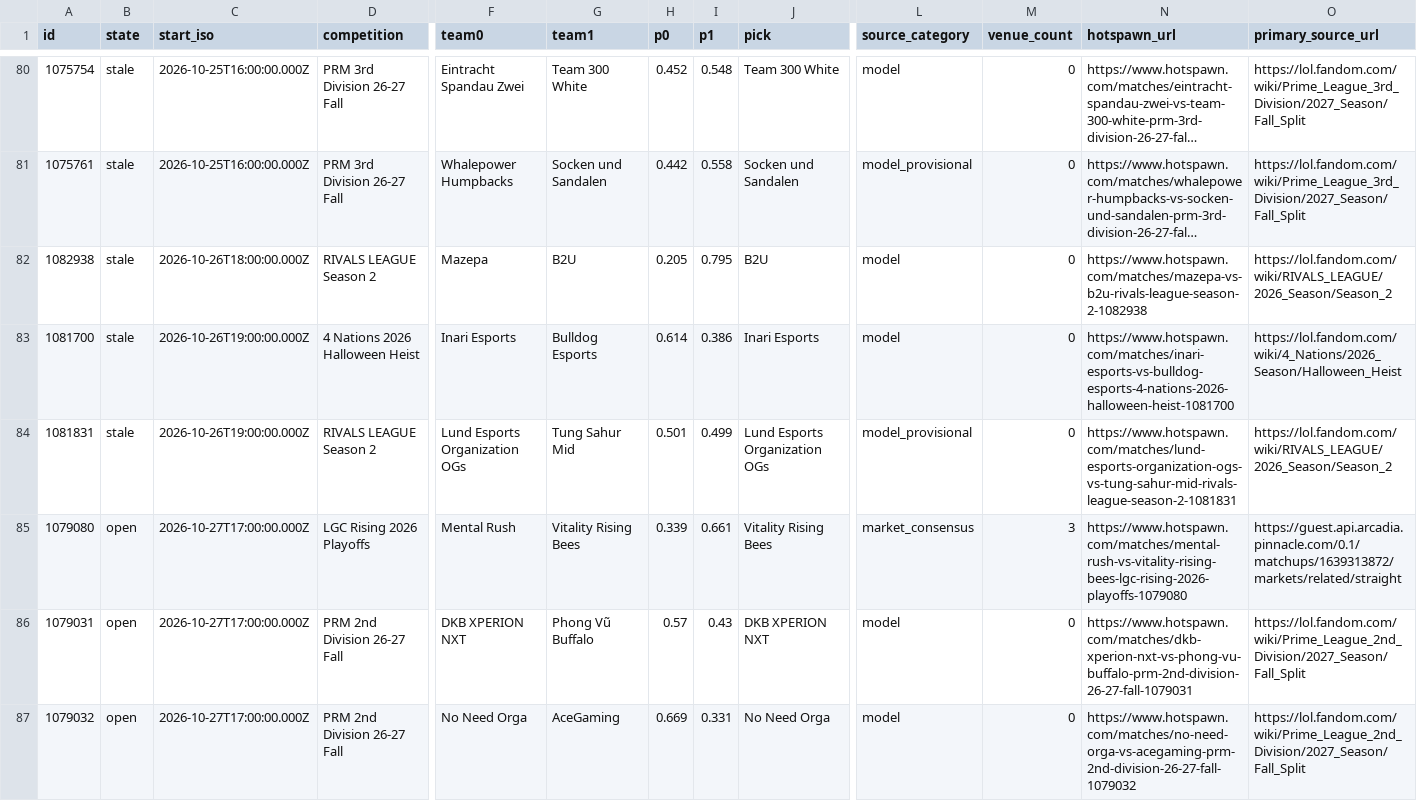
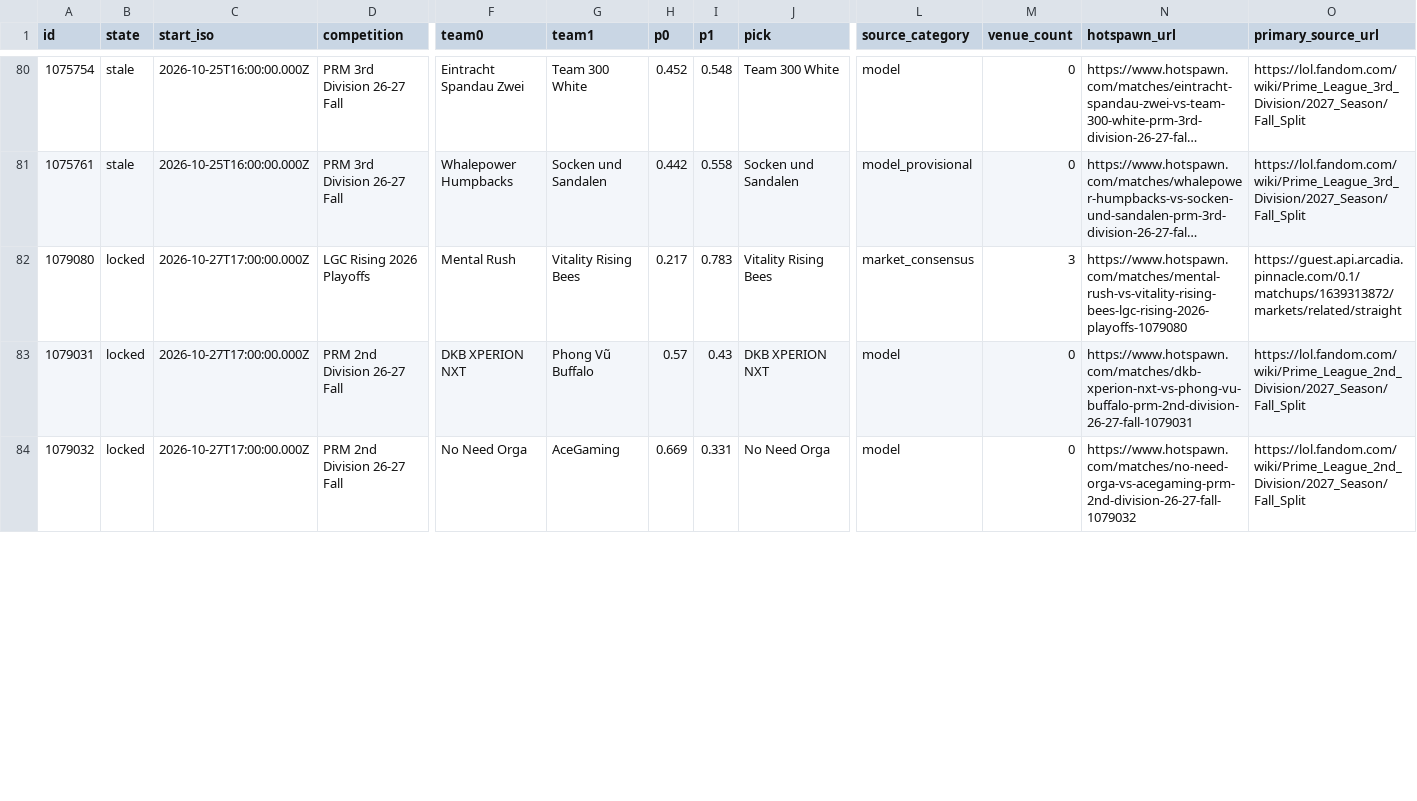
Before and after one commit to karagemop466-tech/LOLHOTSPAWN1, a CSV file: data/node/picks.csv, drawn as a sheet; only a part is shown, gaps mark what is left out; long unchanged cells end in …; removed rows and columns are numbered as before the commit, all else as after; rows hold the shown columns only; the diff covers the shown part only; the diff names each change by its address in the sheet, - before the commit and + after, or states it on an @@ line.

```diff
--- a/data/node/picks.csv
+++ b/data/node/picks.csv
-row 82: 1082938 | stale | 2026-10-26T18:00:00.000Z | RIVALS LEAGUE Season 2 | Mazepa | B2U | 0.205 | 0.795 | B2U | model | 0 | https://www.hotspawn.com/matches/mazepa-vs-b2u-rivals-league-season-2-1082938 | https://lol.fandom.com/wiki/RIVALS_LEAGUE/2026_Season/Season_2
-row 83: 1081700 | stale | 2026-10-26T19:00:00.000Z | 4 Nations 2026 Halloween Heist | Inari Esports | Bulldog Esports | 0.614 | 0.386 | Inari Esports | model | 0 | https://www.hotspawn.com/matches/inari-esports-vs-bulldog-esports-4-nations-2026-halloween-heist-1081700 | https://lol.fandom.com/wiki/4_Nations/2026_Season/Halloween_Heist
-row 84: 1081831 | stale | 2026-10-26T19:00:00.000Z | RIVALS LEAGUE Season 2 | Lund Esports Organization OGs | Tung Sahur Mid | 0.501 | 0.499 | Lund Esports Organization OGs | model_provisional | 0 | https://www.hotspawn.com/matches/lund-esports-organization-ogs-vs-tung-sahur-mid-rivals-league-season-2-1081831 | https://lol.fandom.com/wiki/RIVALS_LEAGUE/2026_Season/Season_2
-B82:B84 (state): open
+B82:B84 (state): locked
-H82 (p0): 0.339
+H82 (p0): 0.217
-I82 (p1): 0.661
+I82 (p1): 0.783
```
Also changed, not shown: 3 added rows, 3 removed rows and 20 edited cells elsewhere in this file, docs/data/picks.csv, 29 other files.
